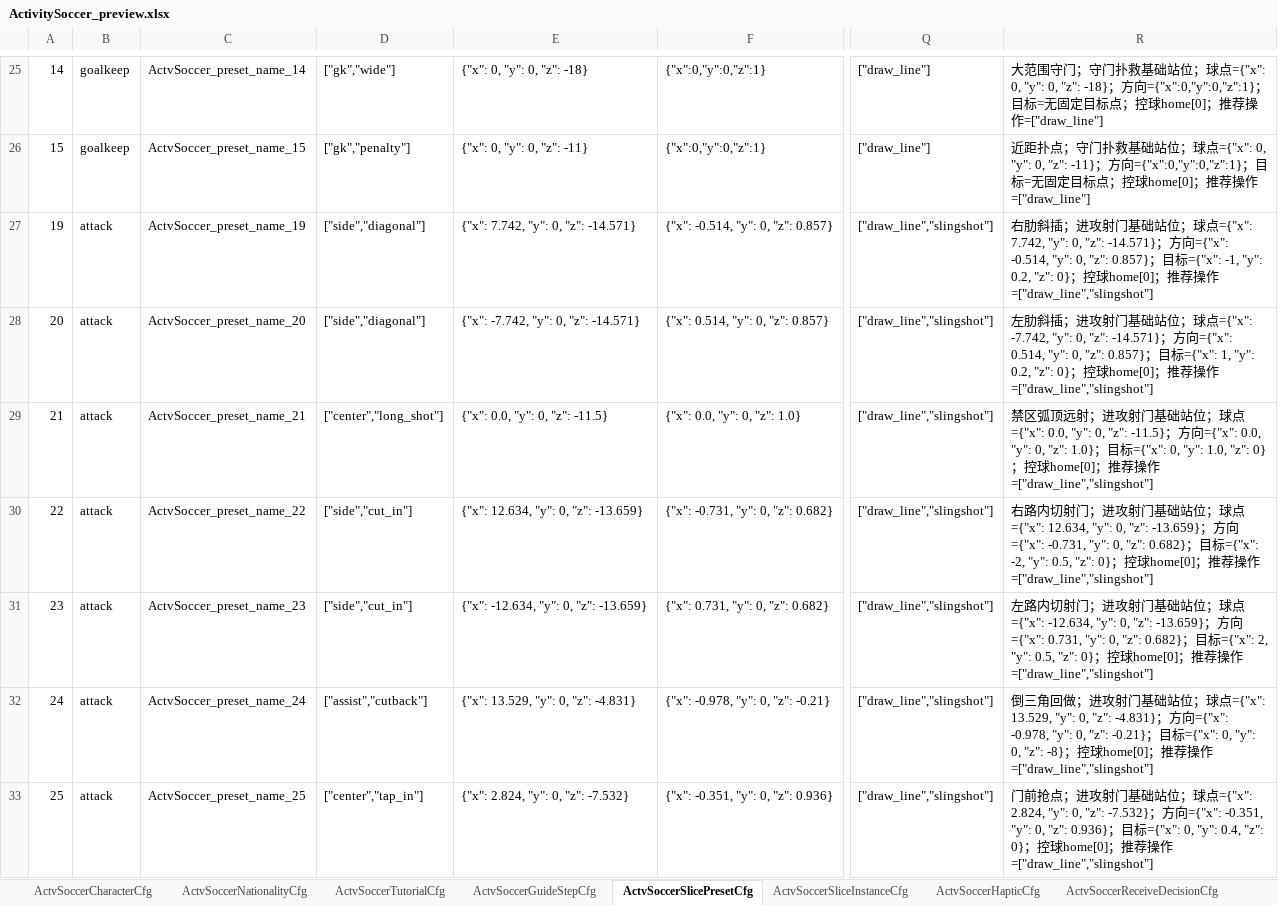
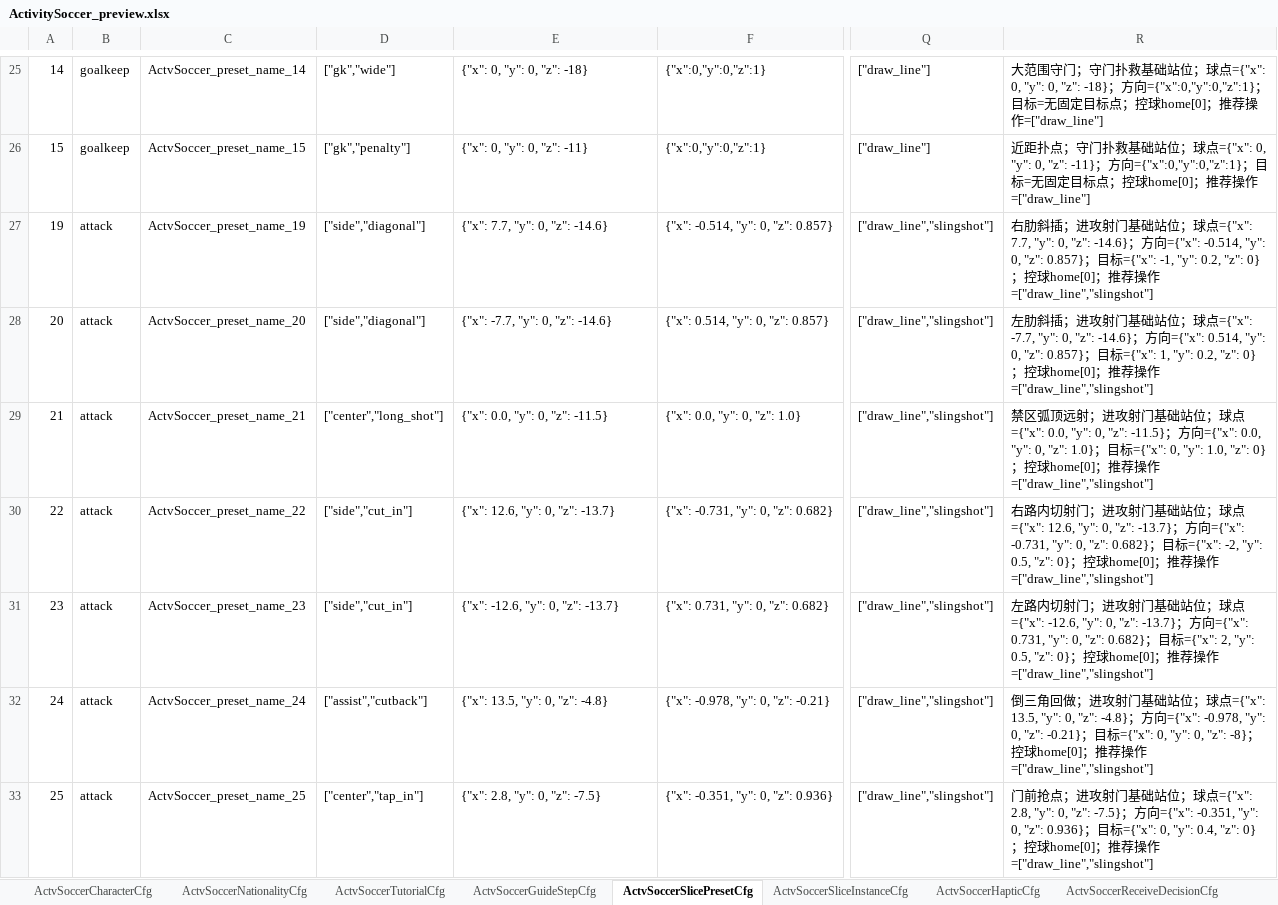
Before and after one commit to RehearsalTap4Fun/MindToDoc, an Excel workbook: output/test-config/ActivitySoccer_preview.xlsx, sheet ActvSoccerSlicePresetCfg, drawn as a sheet; only a part is shown, gaps mark what is left out; values as stored, in another font and other column widths than the file's, no borders; the diff covers the shown part only; the diff names each change by its address in the sheet, - before the commit and + after, or states it on an @@ line.

```diff
--- a/output/test-config/ActivitySoccer_preview.xlsx (sheet ActvSoccerSlicePresetCfg)
+++ b/output/test-config/ActivitySoccer_preview.xlsx (sheet ActvSoccerSlicePresetCfg)
-E27: {"x": 7.742, "y": 0, "z": -14.571}
+E27: {"x": 7.7, "y": 0, "z": -14.6}
-R27: …点={"x": 7.742, "y": 0, "z": -14.571}；方…
+R27: …点={"x": 7.7, "y": 0, "z": -14.6}；方…
-E28: {"x": -7.742, "y": 0, "z": -14.571}
+E28: {"x": -7.7, "y": 0, "z": -14.6}
-R28: …点={"x": -7.742, "y": 0, "z": -14.571}；方…
+R28: …点={"x": -7.7, "y": 0, "z": -14.6}；方…
-E30: {"x": 12.634, "y": 0, "z": -13.659}
+E30: {"x": 12.6, "y": 0, "z": -13.7}
-R30: …点={"x": 12.634, "y": 0, "z": -13.659}；方…
+R30: …点={"x": 12.6, "y": 0, "z": -13.7}；方…
-E31: {"x": -12.634, "y": 0, "z": -13.659}
+E31: {"x": -12.6, "y": 0, "z": -13.7}
-R31: …点={"x": -12.634, "y": 0, "z": -13.659}；方…
+R31: …点={"x": -12.6, "y": 0, "z": -13.7}；方…
-E32: {"x": 13.529, "y": 0, "z": -4.831}
+E32: {"x": 13.5, "y": 0, "z": -4.8}
-R32: …点={"x": 13.529, "y": 0, "z": -4.831}；方…
+R32: …点={"x": 13.5, "y": 0, "z": -4.8}；方…
-E33: {"x": 2.824, "y": 0, "z": -7.532}
+E33: {"x": 2.8, "y": 0, "z": -7.5}
-R33: …点={"x": 2.824, "y": 0, "z": -7.532}；方…
+R33: …点={"x": 2.8, "y": 0, "z": -7.5}；方…
```
Also changed, not shown: 59 edited cells elsewhere in this sheet, output/test-config/ActivitySoccerLanguage.xlsx, 3 other files.
